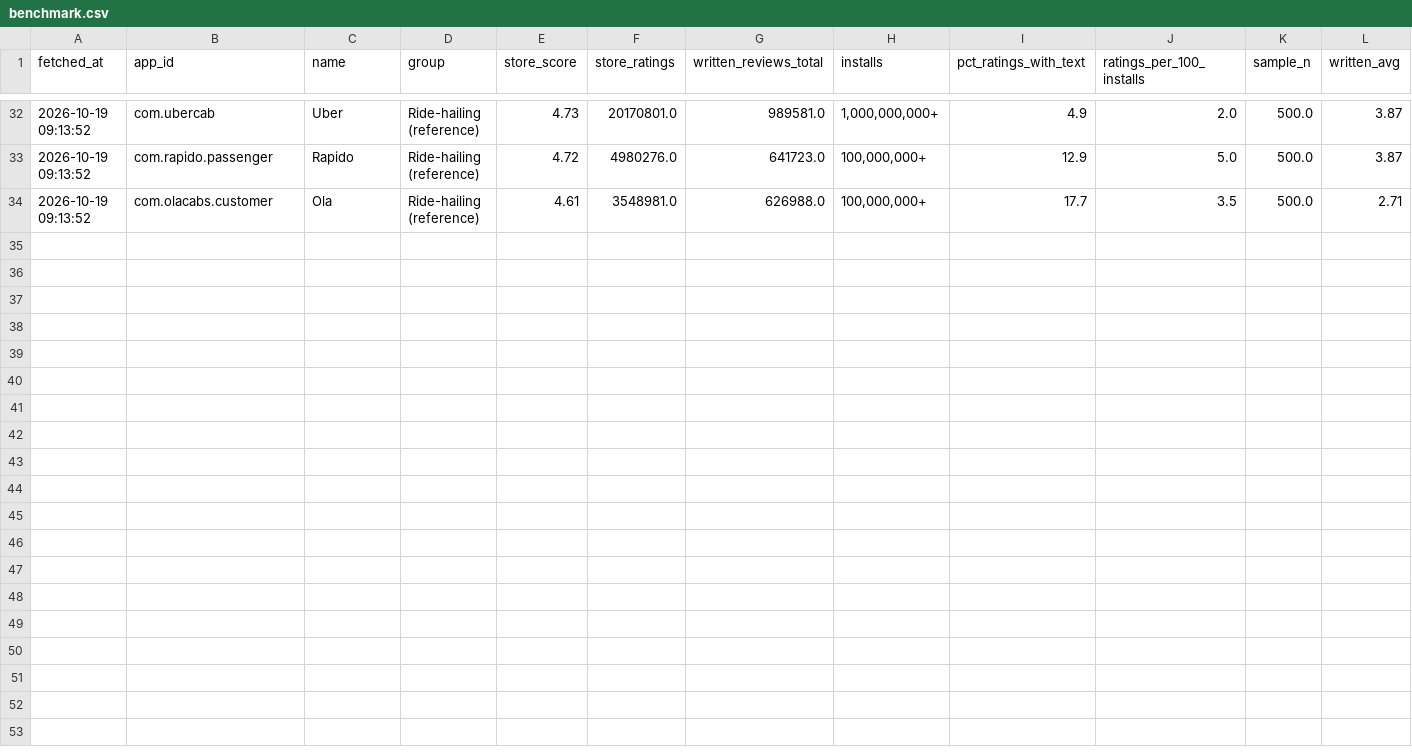
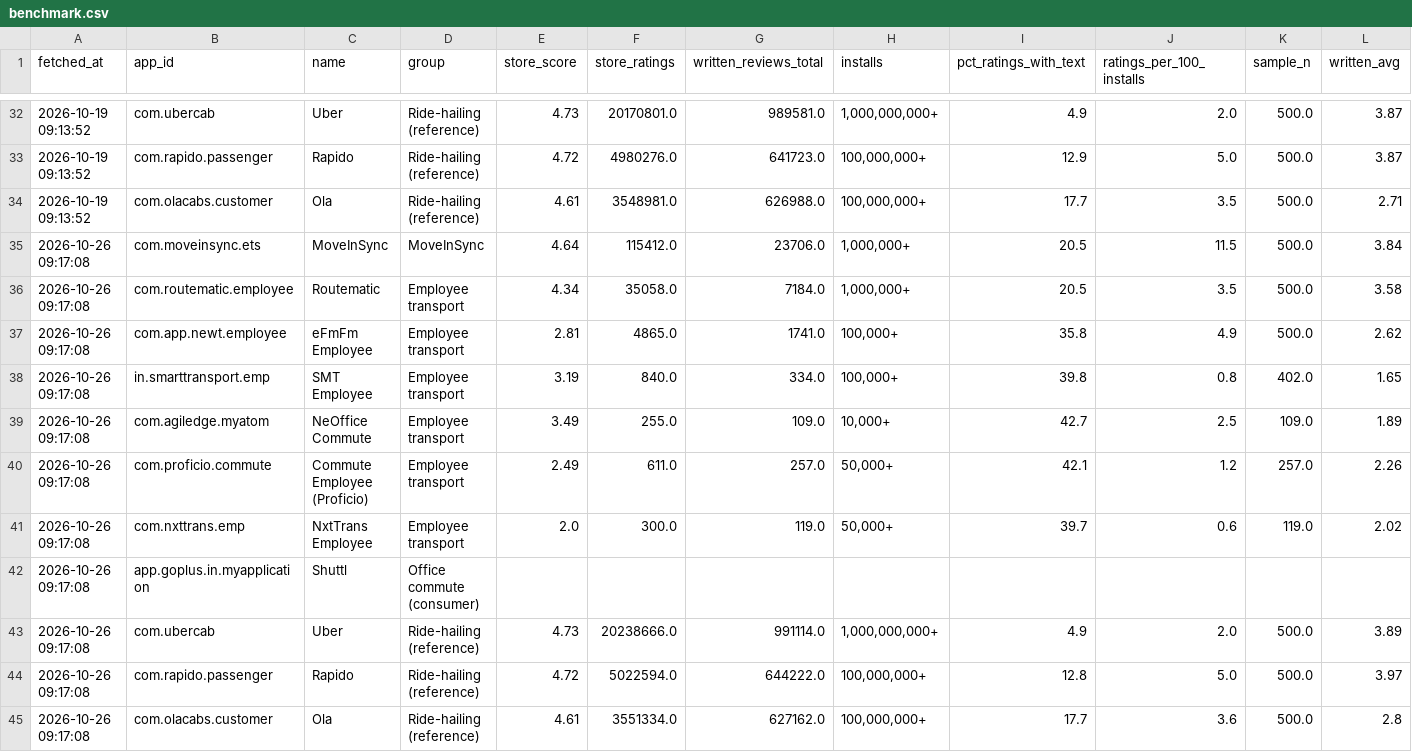
Before and after one commit to Heman1223/moveinsync-review-analyzer, a CSV file: data/benchmark.csv, drawn as a sheet; only a part is shown, gaps mark what is left out; rows hold the shown columns only; the diff names each change by its address in the sheet, - before the commit and + after, or states it on an @@ line.

```diff
--- a/data/benchmark.csv
+++ b/data/benchmark.csv
+row 35: 2026-10-26 09:17:08 | com.moveinsync.ets | MoveInSync | MoveInSync | 4.64 | 115412.0 | 23706.0 | 1,000,000+ | 20.5 | 11.5 | 500.0 | 3.84
+row 36: 2026-10-26 09:17:08 | com.routematic.employee | Routematic | Employee transport | 4.34 | 35058.0 | 7184.0 | 1,000,000+ | 20.5 | 3.5 | 500.0 | 3.58
+row 37: 2026-10-26 09:17:08 | com.app.newt.employee | eFmFm Employee | Employee transport | 2.81 | 4865.0 | 1741.0 | 100,000+ | 35.8 | 4.9 | 500.0 | 2.62
+row 38: 2026-10-26 09:17:08 | in.smarttransport.emp | SMT Employee | Employee transport | 3.19 | 840.0 | 334.0 | 100,000+ | 39.8 | 0.8 | 402.0 | 1.65
+row 39: 2026-10-26 09:17:08 | com.agiledge.myatom | NeOffice Commute | Employee transport | 3.49 | 255.0 | 109.0 | 10,000+ | 42.7 | 2.5 | 109.0 | 1.89
+row 40: 2026-10-26 09:17:08 | com.proficio.commute | Commute Employee (Proficio) | Employee transport | 2.49 | 611.0 | 257.0 | 50,000+ | 42.1 | 1.2 | 257.0 | 2.26
+row 41: 2026-10-26 09:17:08 | com.nxttrans.emp | NxtTrans Employee | Employee transport | 2.0 | 300.0 | 119.0 | 50,000+ | 39.7 | 0.6 | 119.0 | 2.02
+row 42: 2026-10-26 09:17:08 | app.goplus.in.myapplication | Shuttl | Office commute (consumer)
+row 43: 2026-10-26 09:17:08 | com.ubercab | Uber | Ride-hailing (reference) | 4.73 | 20238666.0 | 991114.0 | 1,000,000,000+ | 4.9 | 2.0 | 500.0 | 3.89
+row 44: 2026-10-26 09:17:08 | com.rapido.passenger | Rapido | Ride-hailing (reference) | 4.72 | 5022594.0 | 644222.0 | 100,000,000+ | 12.8 | 5.0 | 500.0 | 3.97
+row 45: 2026-10-26 09:17:08 | com.olacabs.customer | Ola | Ride-hailing (reference) | 4.61 | 3551334.0 | 627162.0 | 100,000,000+ | 17.7 | 3.6 | 500.0 | 2.8
```
Also changed, not shown: data/fetch_log.csv, data/snapshots.csv, 4 other files.
